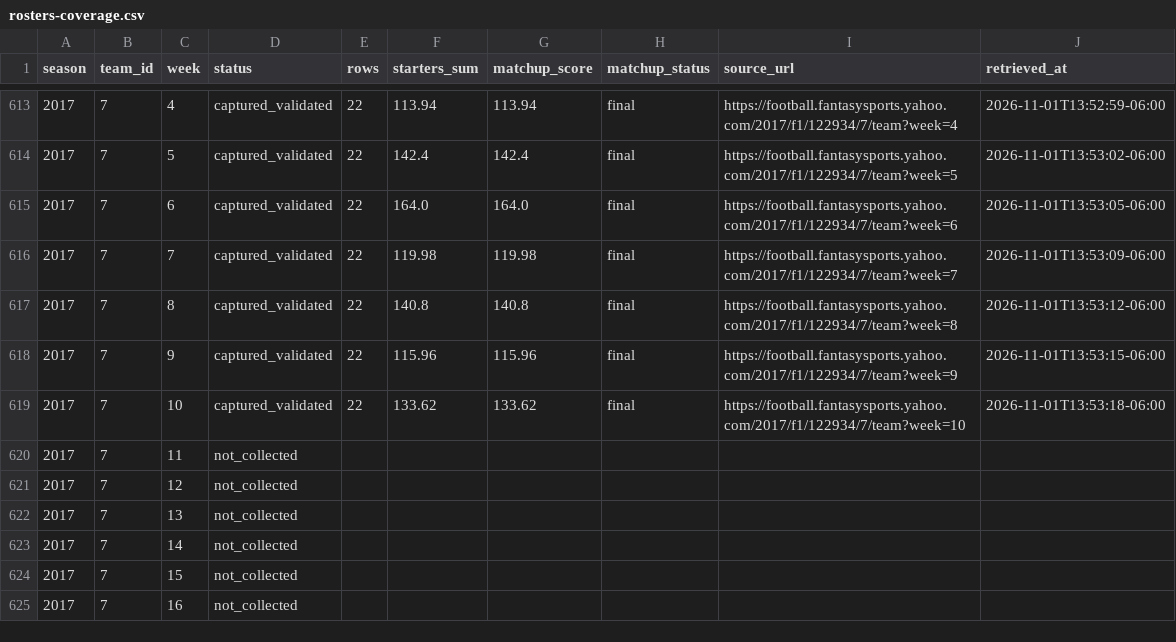
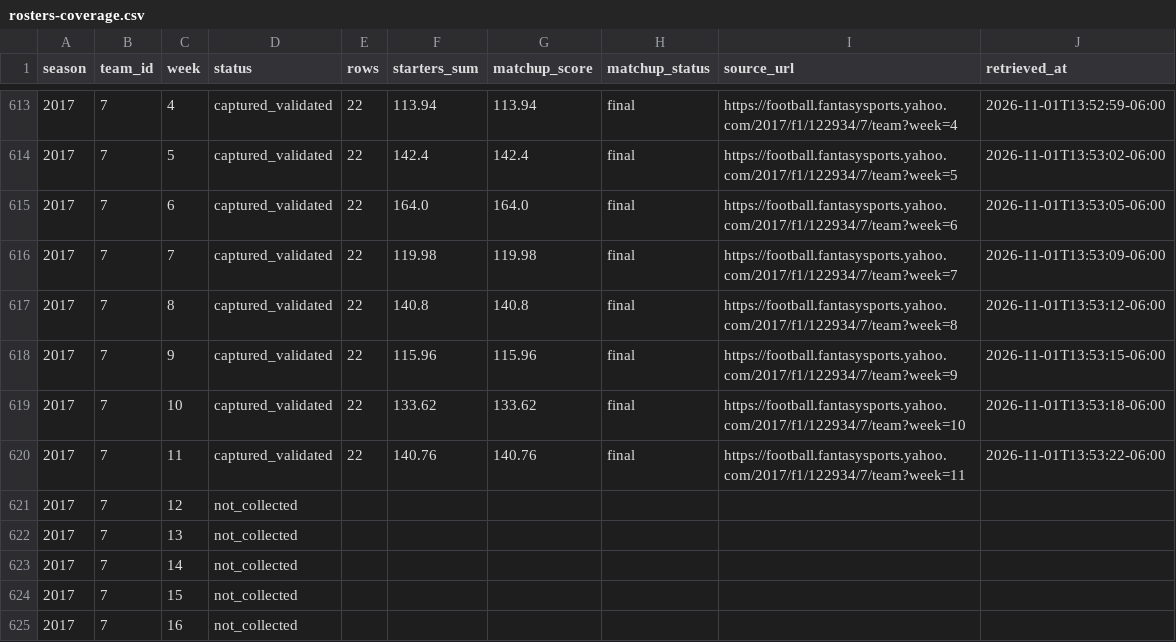
Before and after one commit to mallard2222/deeper-than-gm-data, a CSV file: grok/history/yahoo-ff-668216/results/validation/rosters-coverage.csv, drawn as a sheet; only a part is shown, gaps mark what is left out.

Commit message:
grok: Deeper Than 2015 weekly rosters (all teams/weeks; actual vs projections split; validated vs matchup scores)

```diff
--- a/grok/history/yahoo-ff-668216/results/validation/rosters-coverage.csv
+++ b/grok/history/yahoo-ff-668216/results/validation/rosters-coverage.csv
@@ -619,3 +619,3 @@ season,team_id,week,status,rows,starters_sum,matchup_score,matchup_status,source
 2017,7,10,captured_validated,22,133.62,133.62,final,https://football.fantasysports.yahoo.com/2017/f1/122934/7/team?week=10,2026-11-01T13:53:18-06:00
-2017,7,11,not_collected,,,,,,
+2017,7,11,captured_validated,22,140.76,140.76,final,https://football.fantasysports.yahoo.com/2017/f1/122934/7/team?week=11,2026-11-01T13:53:22-06:00
 2017,7,12,not_collected,,,,,,
```
Also changed, not shown: 2 other files.
